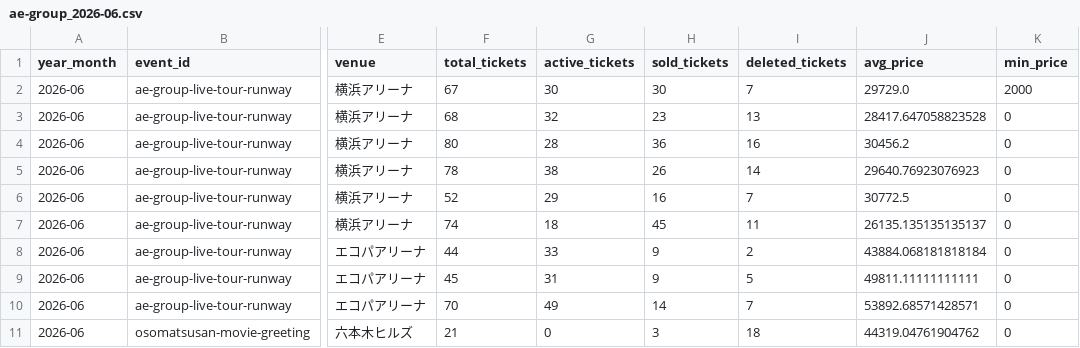
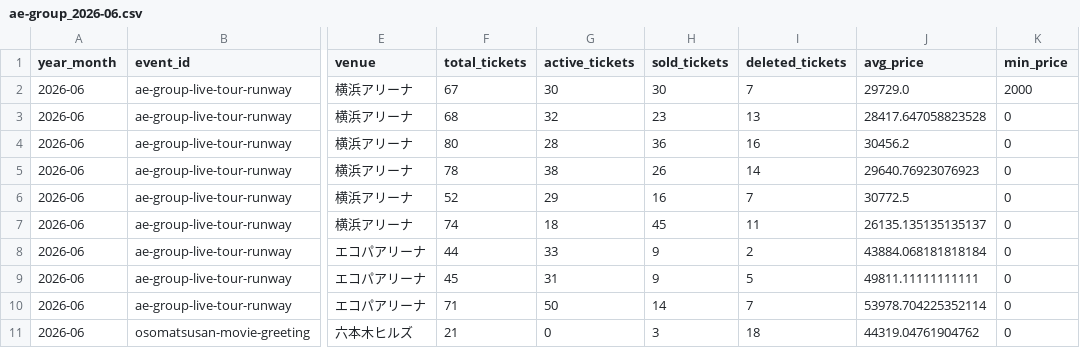
Before and after one commit to hiro8-0215/tiketen_scraping, a CSV file: data/market_snapshot/ae-group_2026-06.csv, drawn as a sheet; only a part is shown, gaps mark what is left out; the diff names each change by its address in the sheet, - before the commit and + after, or states it on an @@ line.

```diff
--- a/data/market_snapshot/ae-group_2026-06.csv
+++ b/data/market_snapshot/ae-group_2026-06.csv
-F10 (total_tickets): 70
+F10 (total_tickets): 71
-G10 (active_tickets): 49
+G10 (active_tickets): 50
-J10 (avg_price): 53892.68571428571
+J10 (avg_price): 53978.704225352114
```
Also changed, not shown: data/hey-say-jump_master.csv, data/market_snapshot/hey-say-jump_2026-06.csv, 48 other files.
